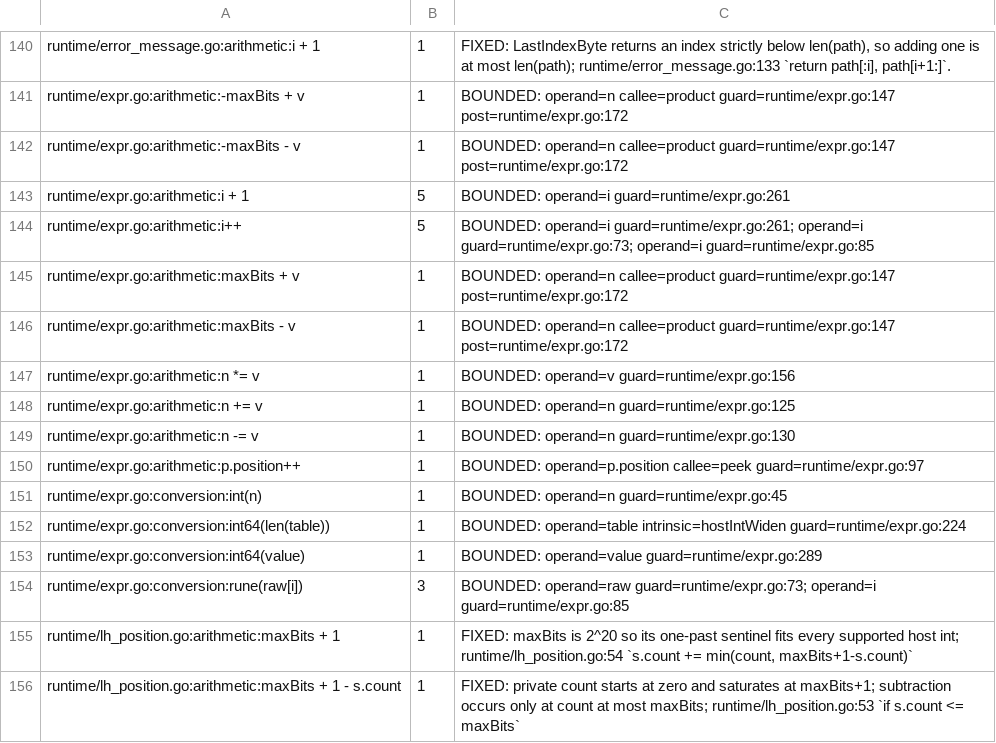
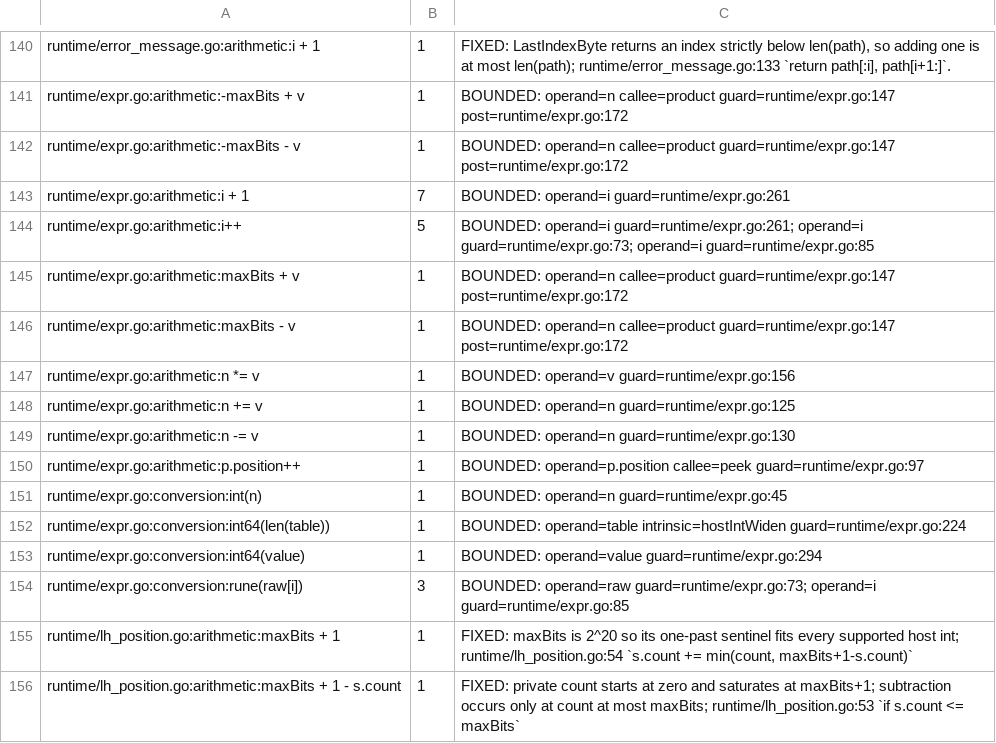
Before and after one commit to gomaja/go-csn1, a TSV file: arithmetic-allowlist.tsv, drawn as a sheet; only a part is shown, gaps mark what is left out.

```diff
--- a/arithmetic-allowlist.tsv
+++ b/arithmetic-allowlist.tsv
@@ -142,3 +142,3 @@ runtime/expr.go:arithmetic:-maxBits + v	1	BOUNDED: operand=n callee=product guar
 runtime/expr.go:arithmetic:-maxBits - v	1	BOUNDED: operand=n callee=product guard=runtime/expr.go:147 post=runtime/expr.go:172
-runtime/expr.go:arithmetic:i + 1	5	BOUNDED: operand=i guard=runtime/expr.go:261
+runtime/expr.go:arithmetic:i + 1	7	BOUNDED: operand=i guard=runtime/expr.go:261
 runtime/expr.go:arithmetic:i++	5	BOUNDED: operand=i guard=runtime/expr.go:261; operand=i guard=runtime/expr.go:73; operand=i guard=runtime/expr.go:85
@@ -152,3 +152,3 @@ runtime/expr.go:conversion:int(n)	1	BOUNDED: operand=n guard=runtime/expr.go:45
 runtime/expr.go:conversion:int64(len(table))	1	BOUNDED: operand=table intrinsic=hostIntWiden guard=runtime/expr.go:224
-runtime/expr.go:conversion:int64(value)	1	BOUNDED: operand=value guard=runtime/expr.go:289
+runtime/expr.go:conversion:int64(value)	1	BOUNDED: operand=value guard=runtime/expr.go:294
 runtime/expr.go:conversion:rune(raw[i])	3	BOUNDED: operand=raw guard=runtime/expr.go:73; operand=i guard=runtime/expr.go:85
```
Also changed, not shown: 2 other files.
